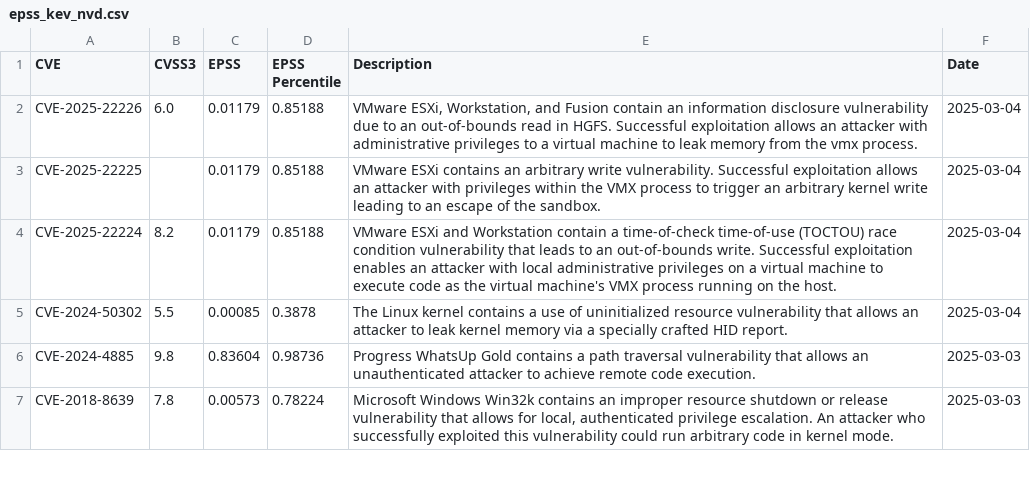
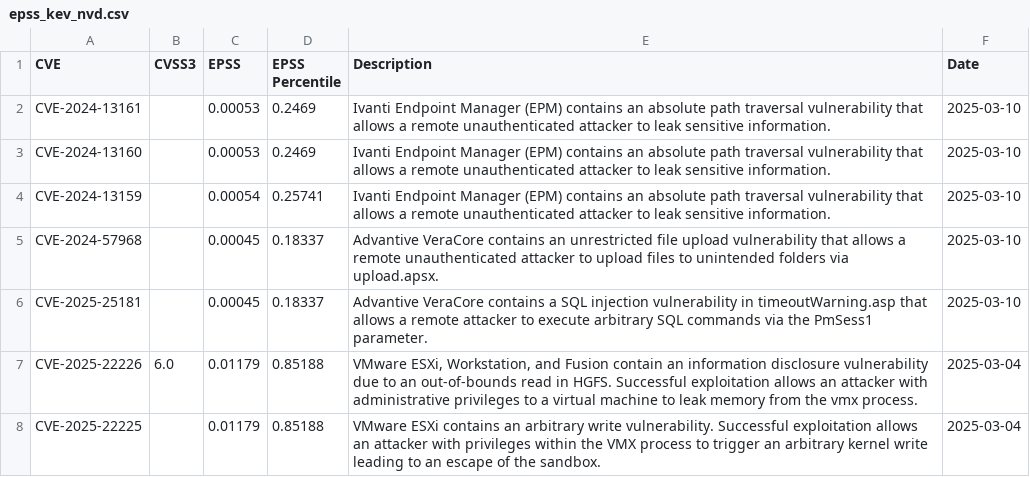
Before and after one commit to y0sh188/KEV_EPSS_Clone, a CSV file: epss_kev_nvd.csv, drawn as a sheet; only a part is shown; the shorter side is filled out with more unchanged rows; the diff names each change by its address in the sheet, - before the commit and + after, or states it on an @@ line.

```diff
--- a/epss_kev_nvd.csv
+++ b/epss_kev_nvd.csv
+row 2: CVE-2024-13161 |  | 0.00053 | 0.2469 | Ivanti Endpoint Manager (EPM) contains an absolute path traversal vulnerability that allows a remote unauthenticated attacker to leak sensitive information. | 2025-03-10
+row 3: CVE-2024-13160 |  | 0.00053 | 0.2469 | Ivanti Endpoint Manager (EPM) contains an absolute path traversal vulnerability that allows a remote unauthenticated attacker to leak sensitive information. | 2025-03-10
+row 4: CVE-2024-13159 |  | 0.00054 | 0.25741 | Ivanti Endpoint Manager (EPM) contains an absolute path traversal vulnerability that allows a remote unauthenticated attacker to leak sensitive information. | 2025-03-10
+row 5: CVE-2024-57968 |  | 0.00045 | 0.18337 | Advantive VeraCore contains an unrestricted file upload vulnerability that allows a remote unauthenticated attacker to upload files to unintended folders via upload.apsx. | 2025-03-10
+row 6: CVE-2025-25181 |  | 0.00045 | 0.18337 | Advantive VeraCore contains a SQL injection vulnerability in timeoutWarning.asp that allows a remote attacker to execute arbitrary SQL commands via the PmSess1 parameter. | 2025-03-10
```
Also changed, not shown: 1 other file.
